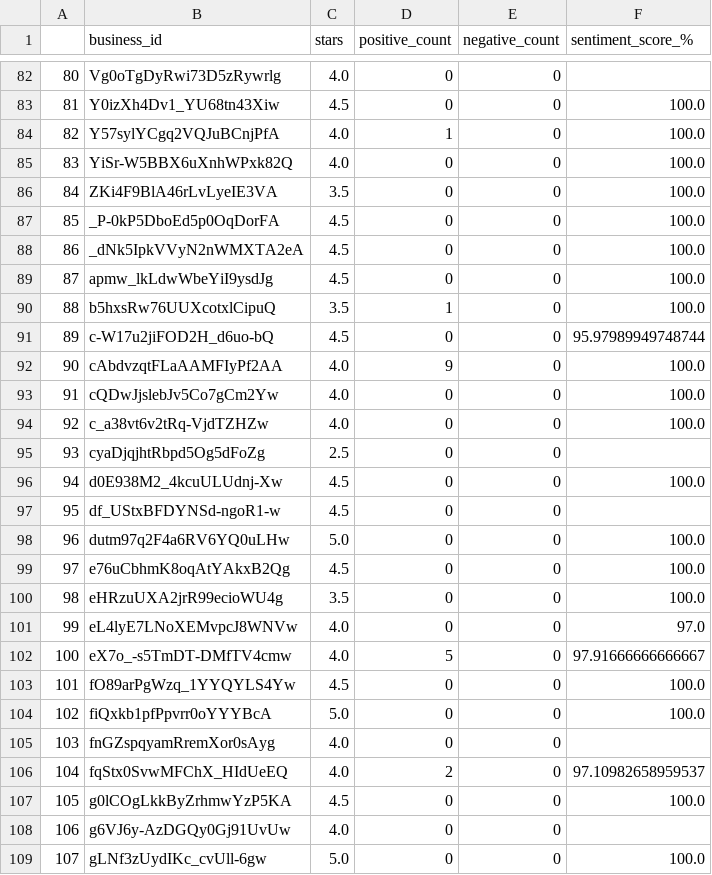
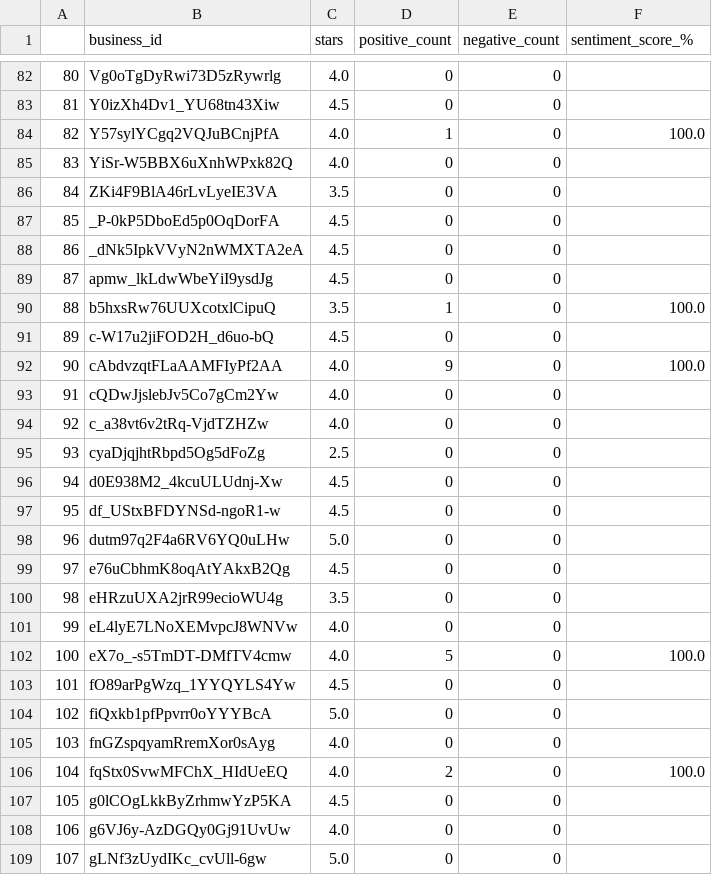
Before and after one commit to sathitvudh/stat628-module3-group4-fall2022-uwmadison, a CSV file: data/Review/lobster_sentiment.csv, drawn as a sheet; only a part is shown, gaps mark what is left out; the diff covers the shown part only.

```diff
--- a/data/Review/lobster_sentiment.csv
+++ b/data/Review/lobster_sentiment.csv
@@ -82,28 +82,28 @@
 80,Vg0oTgDyRwi73D5zRywrlg,4.0,0,0,
-81,Y0izXh4Dv1_YU68tn43Xiw,4.5,0,0,100.0
+81,Y0izXh4Dv1_YU68tn43Xiw,4.5,0,0,
 82,Y57sylYCgq2VQJuBCnjPfA,4.0,1,0,100.0
-83,YiSr-W5BBX6uXnhWPxk82Q,4.0,0,0,100.0
-84,ZKi4F9BlA46rLvLyeIE3VA,3.5,0,0,100.0
-85,_P-0kP5DboEd5p0OqDorFA,4.5,0,0,100.0
-86,_dNk5IpkVVyN2nWMXTA2eA,4.5,0,0,100.0
-87,apmw_lkLdwWbeYiI9ysdJg,4.5,0,0,100.0
+83,YiSr-W5BBX6uXnhWPxk82Q,4.0,0,0,
+84,ZKi4F9BlA46rLvLyeIE3VA,3.5,0,0,
+85,_P-0kP5DboEd5p0OqDorFA,4.5,0,0,
+86,_dNk5IpkVVyN2nWMXTA2eA,4.5,0,0,
+87,apmw_lkLdwWbeYiI9ysdJg,4.5,0,0,
 88,b5hxsRw76UUXcotxlCipuQ,3.5,1,0,100.0
-89,c-W17u2jiFOD2H_d6uo-bQ,4.5,0,0,95.97989949748744
+89,c-W17u2jiFOD2H_d6uo-bQ,4.5,0,0,
 90,cAbdvzqtFLaAAMFIyPf2AA,4.0,9,0,100.0
-91,cQDwJjslebJv5Co7gCm2Yw,4.0,0,0,100.0
-92,c_a38vt6v2tRq-VjdTZHZw,4.0,0,0,100.0
+91,cQDwJjslebJv5Co7gCm2Yw,4.0,0,0,
+92,c_a38vt6v2tRq-VjdTZHZw,4.0,0,0,
 93,cyaDjqjhtRbpd5Og5dFoZg,2.5,0,0,
-94,d0E938M2_4kcuULUdnj-Xw,4.5,0,0,100.0
+94,d0E938M2_4kcuULUdnj-Xw,4.5,0,0,
 95,df_UStxBFDYNSd-ngoR1-w,4.5,0,0,
-96,dutm97q2F4a6RV6YQ0uLHw,5.0,0,0,100.0
-97,e76uCbhmK8oqAtYAkxB2Qg,4.5,0,0,100.0
-98,eHRzuUXA2jrR99ecioWU4g,3.5,0,0,100.0
-99,eL4lyE7LNoXEMvpcJ8WNVw,4.0,0,0,97.0
-100,eX7o_-s5TmDT-DMfTV4cmw,4.0,5,0,97.91666666666667
-101,fO89arPgWzq_1YYQYLS4Yw,4.5,0,0,100.0
-102,fiQxkb1pfPpvrr0oYYYBcA,5.0,0,0,100.0
+96,dutm97q2F4a6RV6YQ0uLHw,5.0,0,0,
+97,e76uCbhmK8oqAtYAkxB2Qg,4.5,0,0,
+98,eHRzuUXA2jrR99ecioWU4g,3.5,0,0,
+99,eL4lyE7LNoXEMvpcJ8WNVw,4.0,0,0,
+100,eX7o_-s5TmDT-DMfTV4cmw,4.0,5,0,100.0
+101,fO89arPgWzq_1YYQYLS4Yw,4.5,0,0,
+102,fiQxkb1pfPpvrr0oYYYBcA,5.0,0,0,
 103,fnGZspqyamRremXor0sAyg,4.0,0,0,
-104,fqStx0SvwMFChX_HIdUeEQ,4.0,2,0,97.10982658959537
-105,g0lCOgLkkByZrhmwYzP5KA,4.5,0,0,100.0
+104,fqStx0SvwMFChX_HIdUeEQ,4.0,2,0,100.0
+105,g0lCOgLkkByZrhmwYzP5KA,4.5,0,0,
 106,g6VJ6y-AzDGQy0Gj91UvUw,4.0,0,0,
-107,gLNf3zUydIKc_cvUll-6gw,5.0,0,0,100.0
+107,gLNf3zUydIKc_cvUll-6gw,5.0,0,0,
```
Also changed, not shown: 104 edited cells elsewhere in this file, data/Review/chowder_sentiment.csv, data/Review/clam_sentiment.csv, 38 other files.
